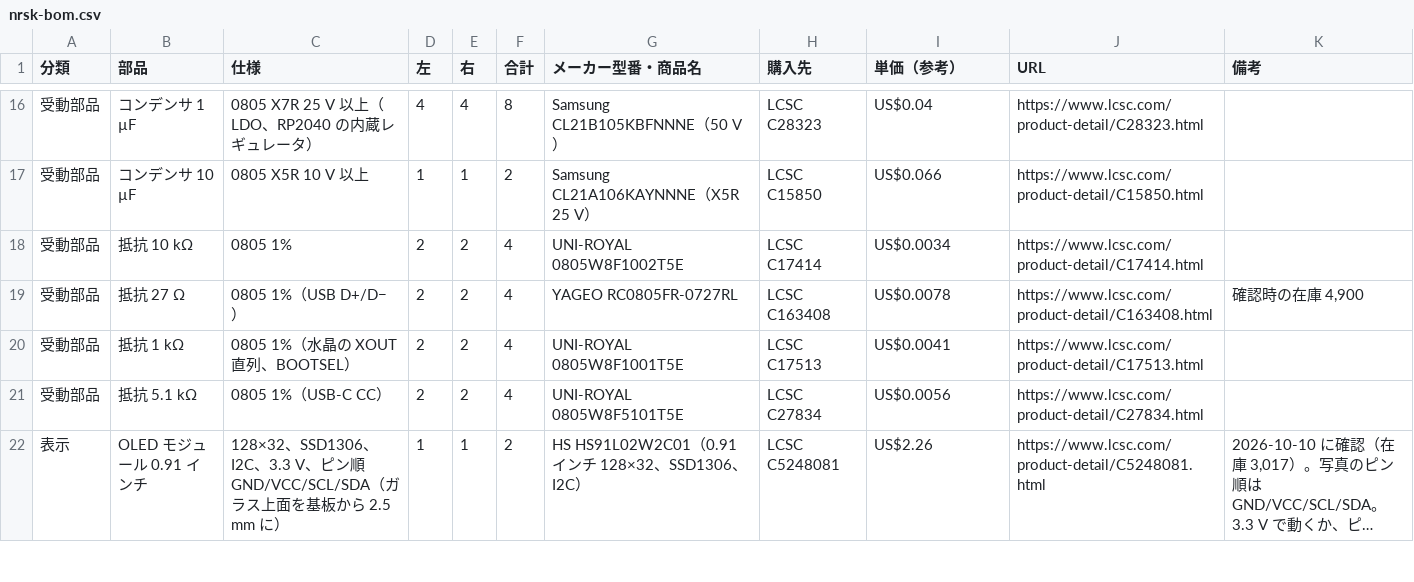
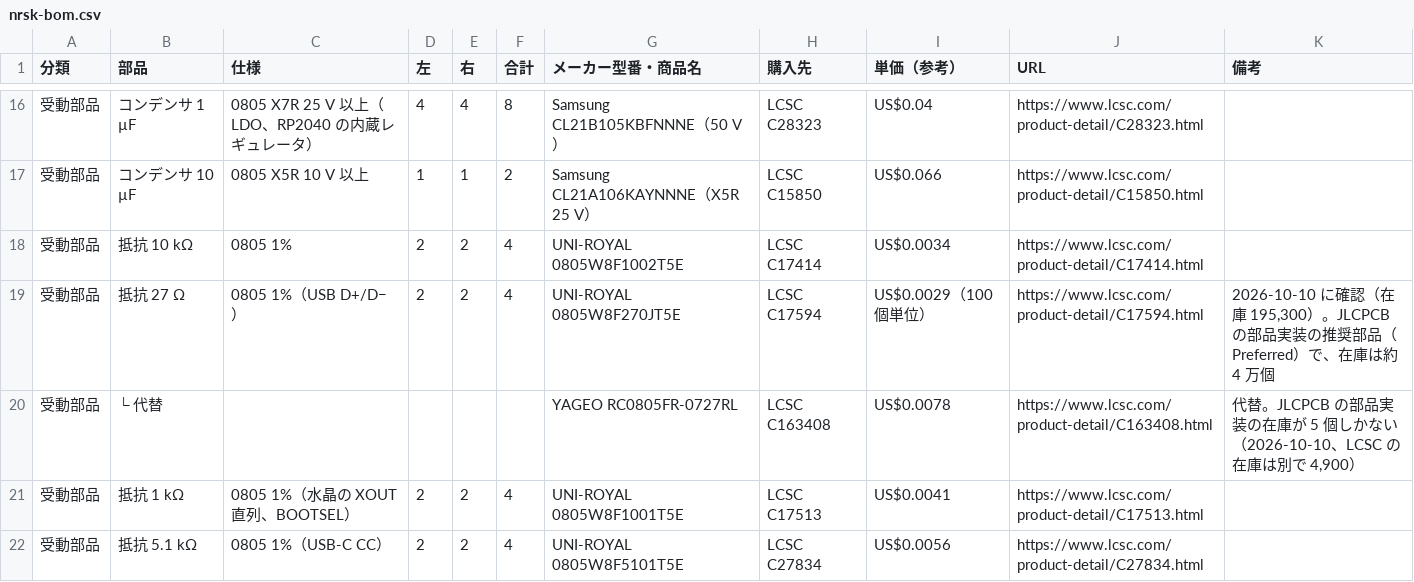
Before and after one commit to 0x0c/spltnrskb, a CSV file: bom/nrsk-bom.csv, drawn as a sheet; only a part is shown, gaps mark what is left out; the shorter side is filled out with more unchanged rows; long unchanged cells end in …; the diff names each change by its address in the sheet, - before the commit and + after, or states it on an @@ line.

```diff
--- a/bom/nrsk-bom.csv
+++ b/bom/nrsk-bom.csv
-G19 (メーカー型番・商品名): YAGEO RC0805FR-0727RL
+G19 (メーカー型番・商品名): UNI-ROYAL 0805W8F270JT5E
-H19 (購入先): LCSC C163408
+H19 (購入先): LCSC C17594
-I19 (単価（参考）): US$0.0078
+I19 (単価（参考）): US$0.0029（100 個単位）
-J19 (URL): https://www.lcsc.com/product-detail/C163408.html
+J19 (URL): https://www.lcsc.com/product-detail/C17594.html
-K19 (備考): 確認時の在庫 4,900
+K19 (備考): 2026-10-10 に確認（在庫 195,300）。JLCPCB の部品実装の推奨部品（Preferred）で、在庫は約 4 万個
+row 20: 受動部品 | └ 代替 |  |  |  |  | YAGEO RC0805FR-0727RL | LCSC C163408 | US$0.0078 | https://www.lcsc.com/product-detail/C163408.html | 代替。JLCPCB の部品実装の在庫が 5 個しかない（2026-10-10、LCSC の在庫は別で 4,900）
```
Also changed, not shown: 9 other files.
